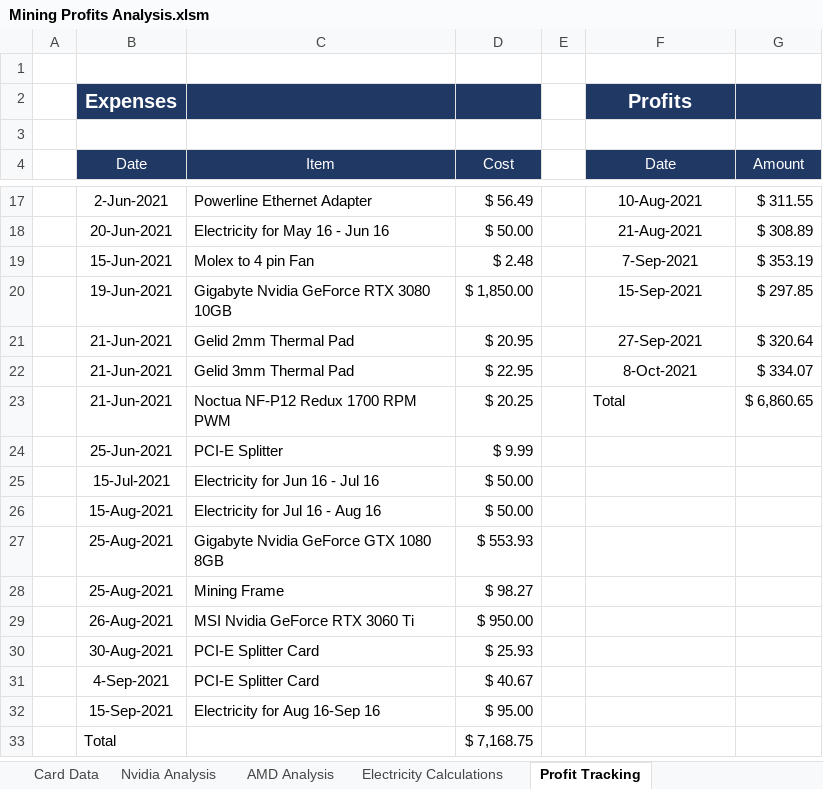
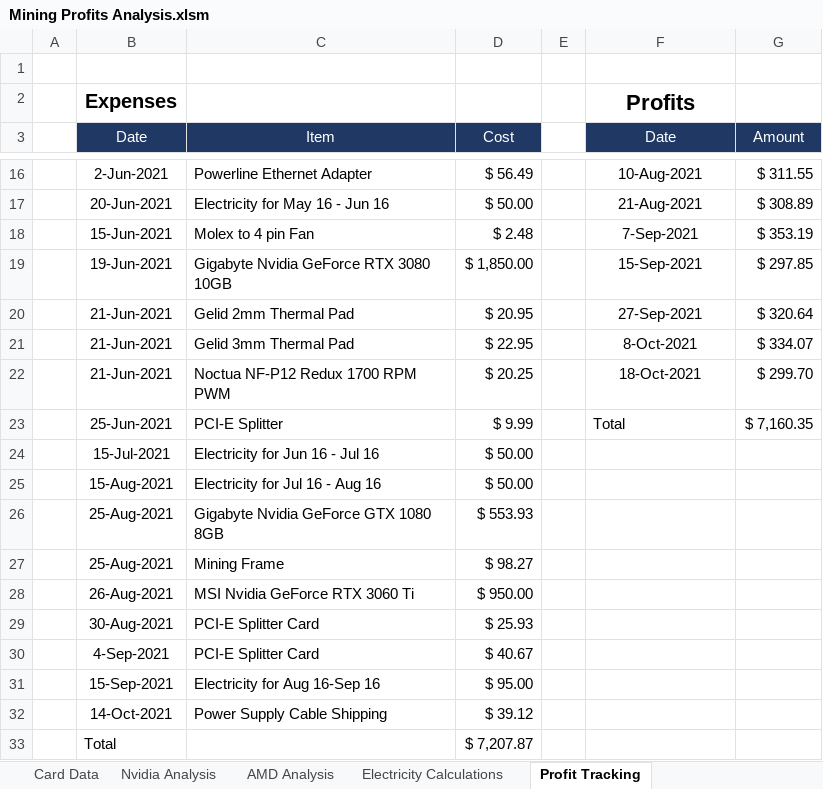
Before and after one commit to HoTofu/eth-gpu-mining-profitability, an Excel workbook: Mining Profits Analysis.xlsm, sheet Profit Tracking, drawn as a sheet; only a part is shown, gaps mark what is left out; values as stored, in another font and other column widths than the file's, no borders; table styles not drawn; removed rows and columns are numbered as before the commit, all else as after; the diff names each change by its address in the sheet, - before the commit and + after, or states it on an @@ line.

Commit message:
Update Mining Profits Analysis.xlsm

```diff
--- a/Mining Profits Analysis.xlsm (sheet Profit Tracking)
+++ b/Mining Profits Analysis.xlsm (sheet Profit Tracking)
-B2:D2 fill: #203864
+B2:D2 fill: none
-B2 text colour: #FFFFFF
+B2 text colour: black
-F2:G2 fill: #203864
+F2:G2 fill: none
-F2 text colour: #FFFFFF
+F2 text colour: black, text size: larger
-row 3: (empty)
-F22 (Date): Total
+F22 (Date): 18-Oct-2021
-F22 alignment: left
+F22 alignment: center
-G22 (Amount): $ 6,860.65
+G22 (Amount): $ 299.70
-F23 (Date): (empty)
+F23 (Date): Total
-G23 (Amount): (empty)
+G23 (Amount): $ 7,160.35
-row 33:  | Total |  | $ 7,168.75
+row 32:  | 14-Oct-2021 | Power Supply Cable Shipping | $ 39.12
+row 33:  | Total |  | $ 7,207.87
```
